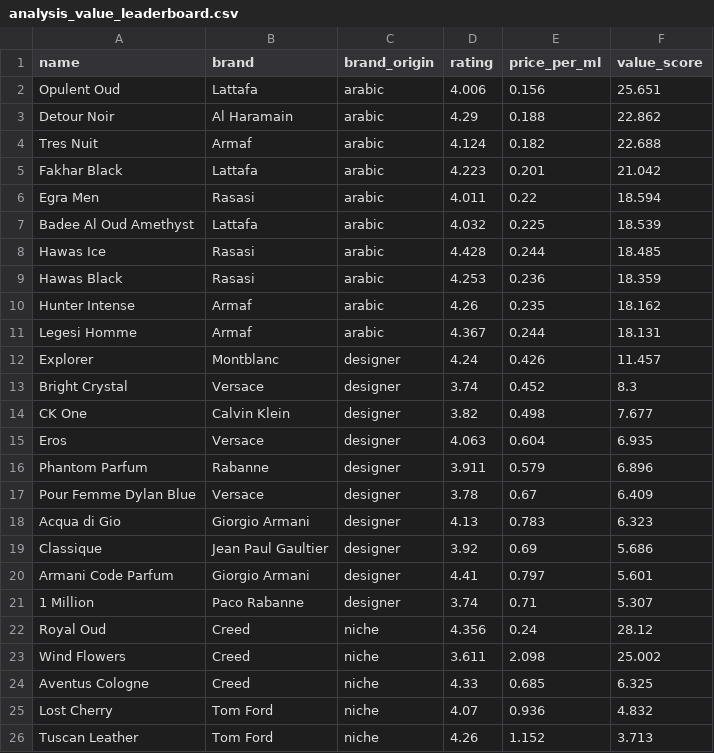
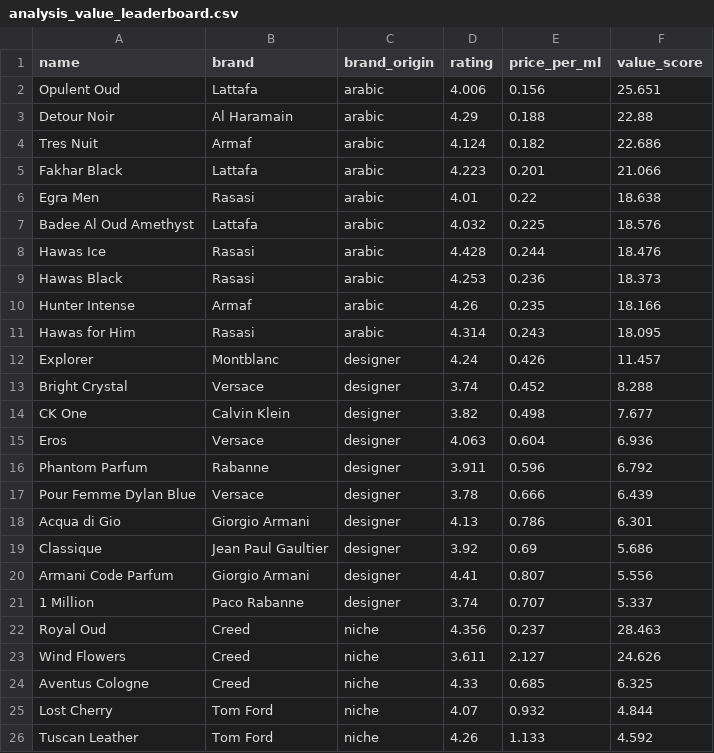
Before and after one commit to danteyamato1/fragrance-market-intelligence, a CSV file: cleaned_data/analysis_value_leaderboard.csv, drawn as a sheet; only a part is shown; the diff covers the shown part only.

```diff
--- a/cleaned_data/analysis_value_leaderboard.csv
+++ b/cleaned_data/analysis_value_leaderboard.csv
@@ -2,25 +2,25 @@ name,brand,brand_origin,rating,price_per_ml,value_score
 Opulent Oud,Lattafa,arabic,4.006,0.156,25.651
-Detour Noir,Al Haramain,arabic,4.29,0.188,22.862
-Tres Nuit,Armaf,arabic,4.124,0.182,22.688
-Fakhar Black,Lattafa,arabic,4.223,0.201,21.042
-Egra Men,Rasasi,arabic,4.011,0.22,18.594
-Badee Al Oud Amethyst,Lattafa,arabic,4.032,0.225,18.539
-Hawas Ice,Rasasi,arabic,4.428,0.244,18.485
-Hawas Black,Rasasi,arabic,4.253,0.236,18.359
-Hunter Intense,Armaf,arabic,4.26,0.235,18.162
-Legesi Homme,Armaf,arabic,4.367,0.244,18.131
+Detour Noir,Al Haramain,arabic,4.29,0.188,22.88
+Tres Nuit,Armaf,arabic,4.124,0.182,22.686
+Fakhar Black,Lattafa,arabic,4.223,0.201,21.066
+Egra Men,Rasasi,arabic,4.01,0.22,18.638
+Badee Al Oud Amethyst,Lattafa,arabic,4.032,0.225,18.576
+Hawas Ice,Rasasi,arabic,4.428,0.244,18.476
+Hawas Black,Rasasi,arabic,4.253,0.236,18.373
+Hunter Intense,Armaf,arabic,4.26,0.235,18.166
+Hawas for Him,Rasasi,arabic,4.314,0.243,18.095
 Explorer,Montblanc,designer,4.24,0.426,11.457
-Bright Crystal,Versace,designer,3.74,0.452,8.3
+Bright Crystal,Versace,designer,3.74,0.452,8.288
 CK One,Calvin Klein,designer,3.82,0.498,7.677
-Eros,Versace,designer,4.063,0.604,6.935
-Phantom Parfum,Rabanne,designer,3.911,0.579,6.896
-Pour Femme Dylan Blue,Versace,designer,3.78,0.67,6.409
-Acqua di Gio,Giorgio Armani,designer,4.13,0.783,6.323
+Eros,Versace,designer,4.063,0.604,6.936
+Phantom Parfum,Rabanne,designer,3.911,0.596,6.792
+Pour Femme Dylan Blue,Versace,designer,3.78,0.666,6.439
+Acqua di Gio,Giorgio Armani,designer,4.13,0.786,6.301
 Classique,Jean Paul Gaultier,designer,3.92,0.69,5.686
-Armani Code Parfum,Giorgio Armani,designer,4.41,0.797,5.601
-1 Million,Paco Rabanne,designer,3.74,0.71,5.307
-Royal Oud,Creed,niche,4.356,0.24,28.12
-Wind Flowers,Creed,niche,3.611,2.098,25.002
+Armani Code Parfum,Giorgio Armani,designer,4.41,0.807,5.556
+1 Million,Paco Rabanne,designer,3.74,0.707,5.337
+Royal Oud,Creed,niche,4.356,0.237,28.463
+Wind Flowers,Creed,niche,3.611,2.127,24.626
 Aventus Cologne,Creed,niche,4.33,0.685,6.325
-Lost Cherry,Tom Ford,niche,4.07,0.936,4.832
-Tuscan Leather,Tom Ford,niche,4.26,1.152,3.713
+Lost Cherry,Tom Ford,niche,4.07,0.932,4.844
+Tuscan Leather,Tom Ford,niche,4.26,1.133,4.592
```
Also changed, not shown: 9 edited cells elsewhere in this file, cleaned_data/analysis_usa_vs_uae_arbitrage.csv, 10 other files.
